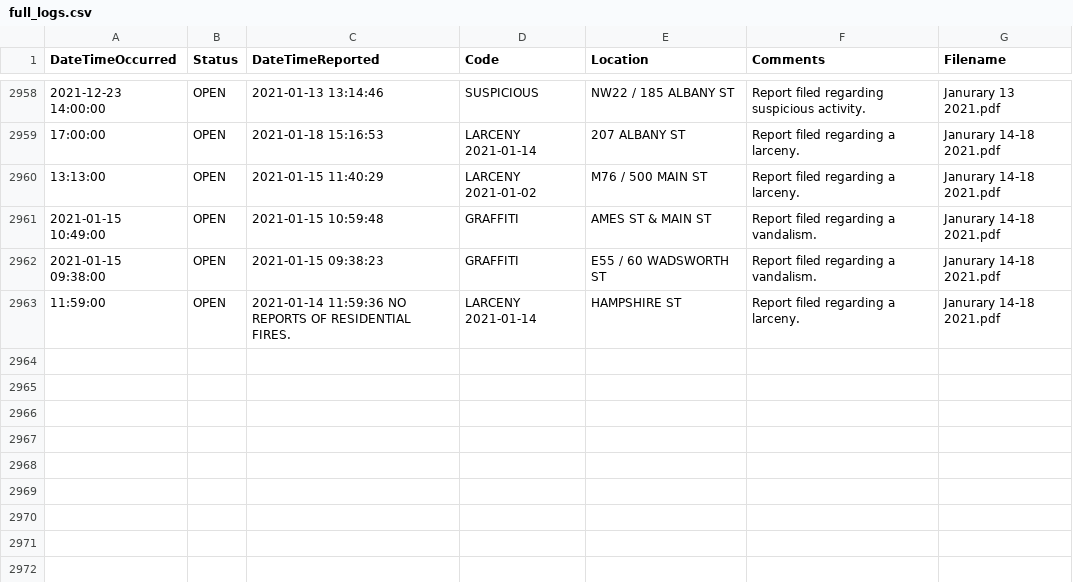
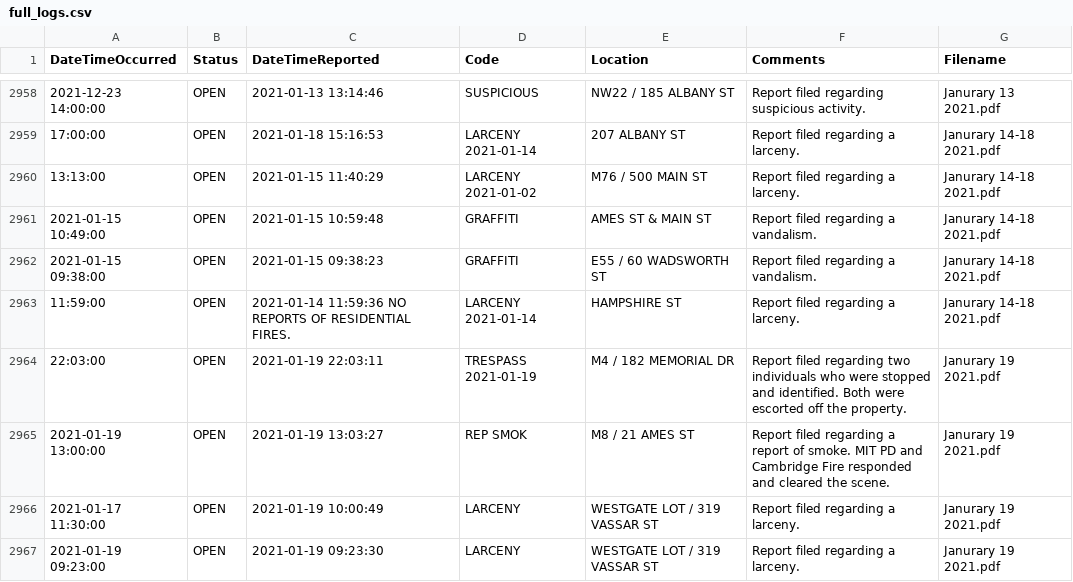
Before and after one commit to davidasilva/police-logs, a CSV file: full_logs.csv, drawn as a sheet; only a part is shown, gaps mark what is left out; the diff names each change by its address in the sheet, - before the commit and + after, or states it on an @@ line.

```diff
--- a/full_logs.csv
+++ b/full_logs.csv
+row 2964: 22:03:00 | OPEN | 2021-01-19 22:03:11 | TRESPASS 2021-01-19 | M4 / 182 MEMORIAL DR | Report filed regarding two individuals who were stopped and identified. Both were escorted off the property. | Janurary 19 2021.pdf
+row 2965: 2021-01-19 13:00:00 | OPEN | 2021-01-19 13:03:27 | REP SMOK | M8 / 21 AMES ST | Report filed regarding a report of smoke. MIT PD and Cambridge Fire responded and cleared the scene. | Janurary 19 2021.pdf
+row 2966: 2021-01-17 11:30:00 | OPEN | 2021-01-19 10:00:49 | LARCENY | WESTGATE LOT / 319 VASSAR ST | Report filed regarding a larceny. | Janurary 19 2021.pdf
+row 2967: 2021-01-19 09:23:00 | OPEN | 2021-01-19 09:23:30 | LARCENY | WESTGATE LOT / 319 VASSAR ST | Report filed regarding a larceny. | Janurary 19 2021.pdf
```
Also changed, not shown: 1 other file.
